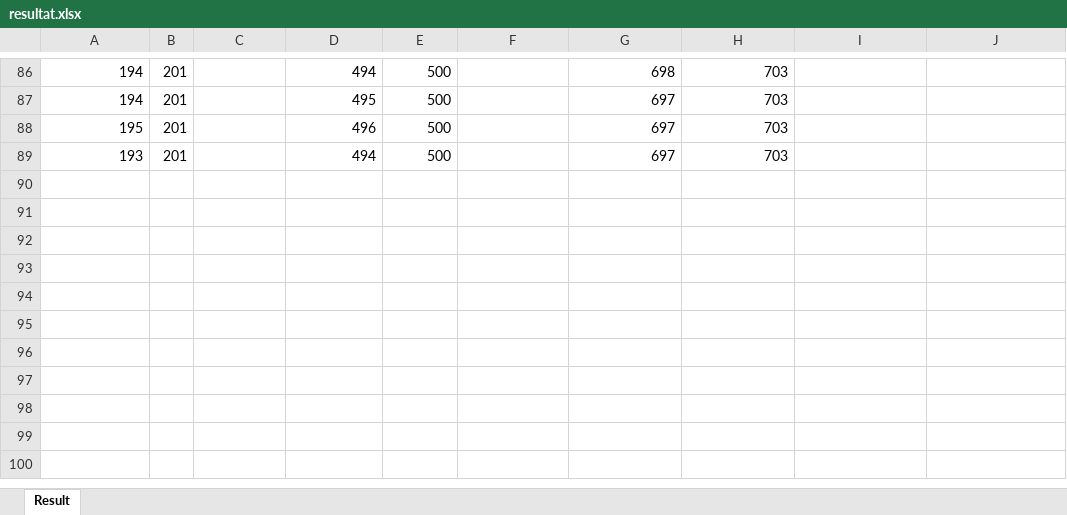
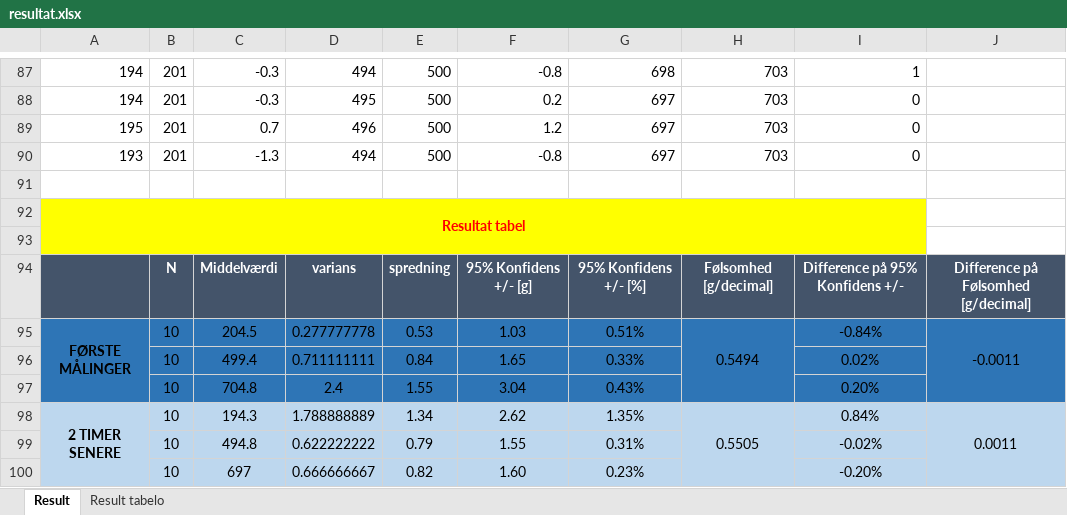
Before and after one commit to MartinStokholm/GFVJournal4, an Excel workbook: resultat.xlsx, sheet Result, drawn as a sheet; only a part is shown, gaps mark what is left out; values as stored, in another font and other column widths than the file's, no borders; charts and pictures not drawn; addresses are those after the commit; the diff covers the shown part only; the diff names each change by its address in the sheet, - before the commit and + after, or states it on an @@ line.

Commit message:
fixed wrong results

```diff
--- a/resultat.xlsx (sheet Result)
+++ b/resultat.xlsx (sheet Result)
+sheet tab: Result tabelo
-C87:C88: (empty)
+C87:C88: -0.3
-F87: (empty)
+F87: -0.8
-I87: (empty)
+I87: 1
-F88: (empty)
+F88: 0.2
-I88:I90: (empty)
+I88:I90: 0
-C89: (empty)
+C89: 0.7
-F89: (empty)
+F89: 1.2
-C90: (empty)
+C90: -1.3
-F90: (empty)
+F90: -0.8
+row 91: (empty)
+row 92: Resultat tabel
+row 93: (empty)
+row 94:  | N | Middelværdi | varians | spredning | 95% Konfidens +/- [g] | 95% Konfidens +/- [%] | Følsomhed [g/decimal] | Difference på 95% Konfidens +/- | Difference på Følsomhed [g/decimal]
+row 95: FØRSTE MÅLINGER | 10 | 204.5 | 0.277777778 | 0.53 | 1.03 | 0.51% | 0.5494 | -0.84% | -0.0011
+row 96:  | 10 | 499.4 | 0.711111111 | 0.84 | 1.65 | 0.33% |  | 0.02%
+row 97:  | 10 | 704.8 | 2.4 | 1.55 | 3.04 | 0.43% |  | 0.20%
+row 98: 2 TIMER SENERE | 10 | 194.3 | 1.788888889 | 1.34 | 2.62 | 1.35% | 0.5505 | 0.84% | 0.0011
+row 99:  | 10 | 494.8 | 0.622222222 | 0.79 | 1.55 | 0.31% |  | -0.02%
+row 100:  | 10 | 697 | 0.666666667 | 0.82 | 1.60 | 0.23% |  | -0.20%
```
Also changed, not shown: 39 added rows, 38 removed rows, 36 edited cells, cell formats and merged cells elsewhere in this sheet, formulas that keep their value, charts or pictures, 5 other files.
